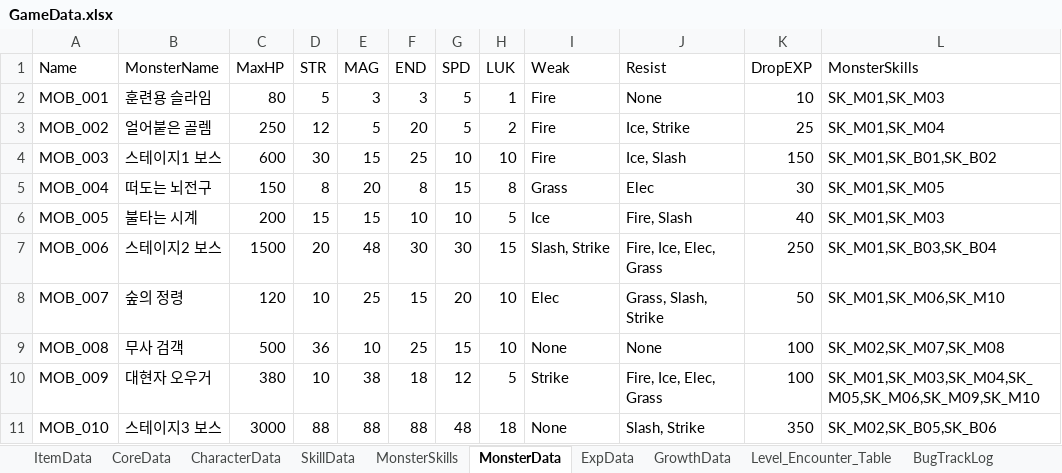
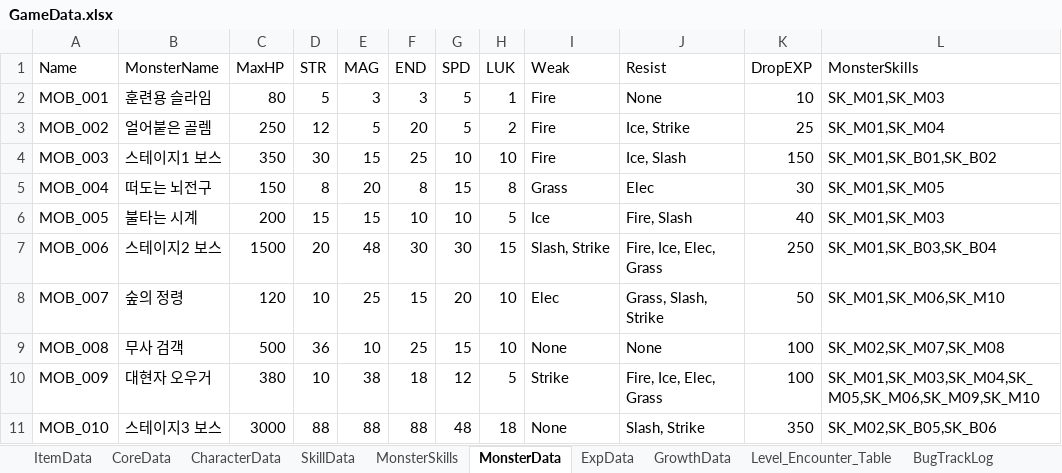
Before and after one commit to Ydin-ee/Software_Engineering, an Excel workbook: docs/data/GameData.xlsx, sheet MonsterData, drawn as a sheet; values as stored, in another font and other column widths than the file's, no borders; the diff names each change by its address in the sheet, - before the commit and + after, or states it on an @@ line.

```diff
--- a/docs/data/GameData.xlsx (sheet MonsterData)
+++ b/docs/data/GameData.xlsx (sheet MonsterData)
-C4 (MaxHP): 600
+C4 (MaxHP): 350
```
Also changed, not shown: sheet ExpData, sheet MonsterSkills, 19 other files.
